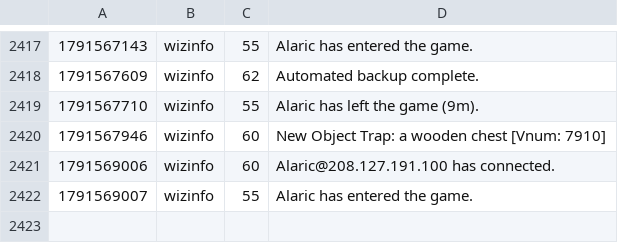
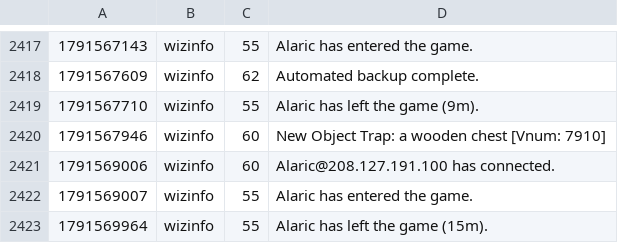
Before and after one commit to jeremydbean/toc2026, a TSV file: log/webadmin-events.tsv, drawn as a sheet; only a part is shown, gaps mark what is left out.

```diff
--- a/log/webadmin-events.tsv
+++ b/log/webadmin-events.tsv
@@ -2422 +2422,2 @@
 1791569007	wizinfo	55	Alaric has entered the game.
+1791569964	wizinfo	55	Alaric has left the game (15m).
```
Also changed, not shown: log/channels.tsv, log/logins.tsv, 2 other files.
